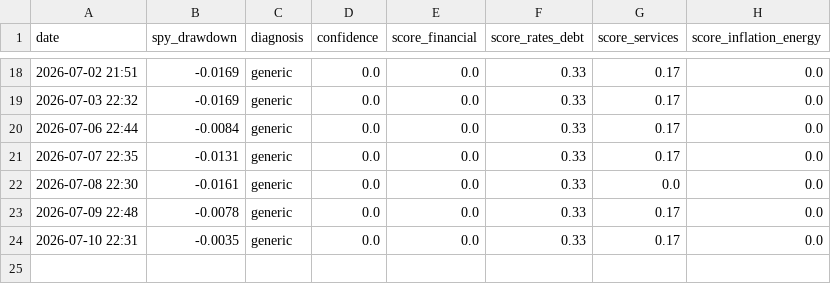
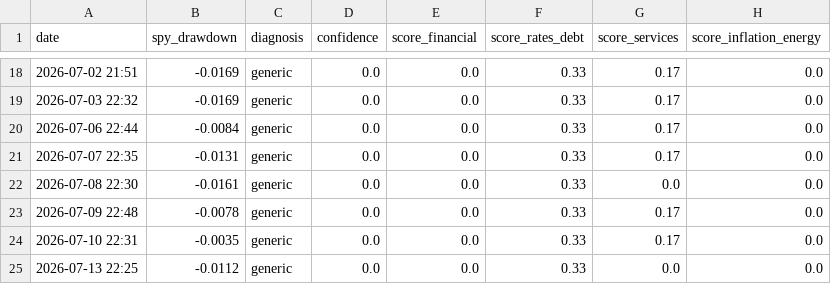
Before and after one commit to ppray/ppray.github.io, a CSV file: crisis-watch/data/crisis_log.csv, drawn as a sheet; only a part is shown, gaps mark what is left out; the diff names each change by its address in the sheet, - before the commit and + after, or states it on an @@ line.

```diff
--- a/crisis-watch/data/crisis_log.csv
+++ b/crisis-watch/data/crisis_log.csv
+row 25: 2026-07-13 22:25 | -0.0112 | generic | 0.0 | 0.0 | 0.33 | 0.0 | 0.0
```
Also changed, not shown: 1 other file.
